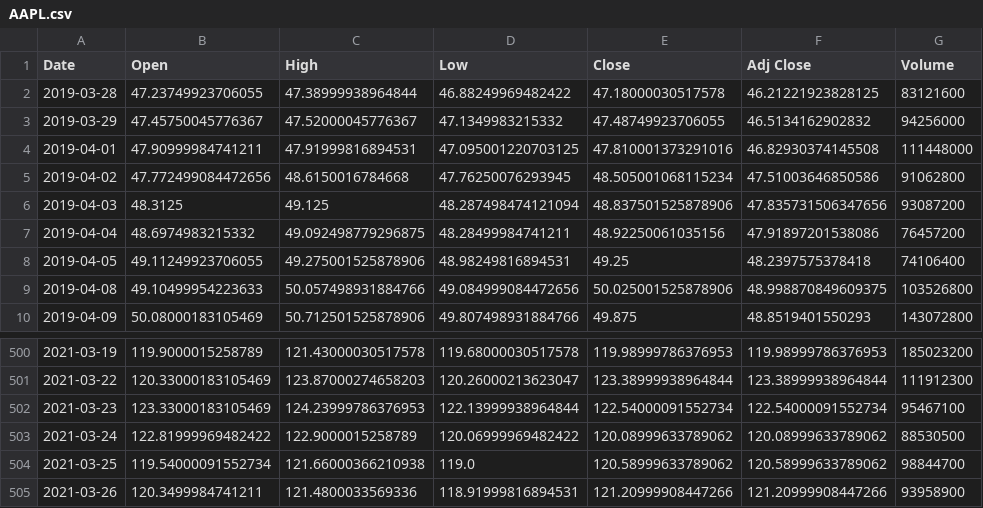
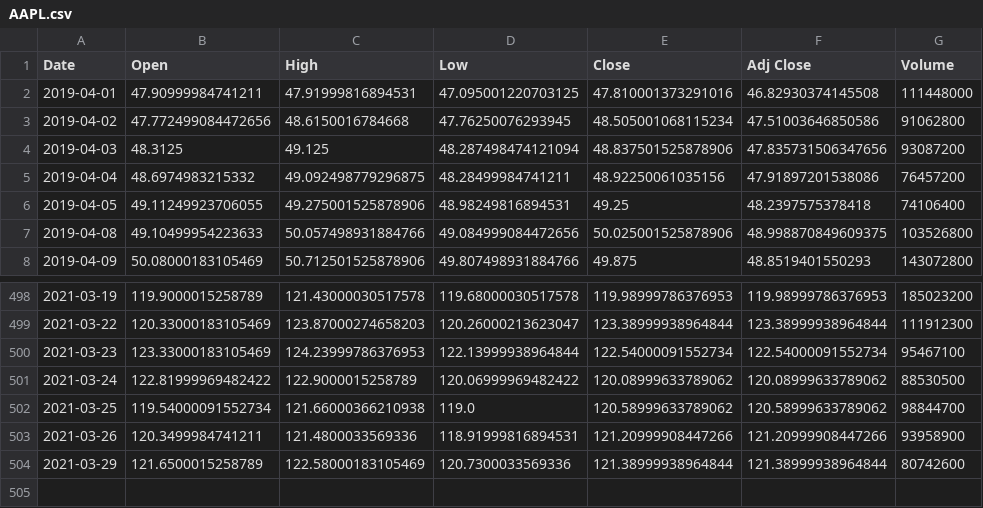
Before and after one commit to tiksang16/Intelligent-Stock-Analysis-Web-Application, a CSV file: stocks/AAPL.csv, drawn as a sheet; only a part is shown, gaps mark what is left out.

```diff
--- a/stocks/AAPL.csv
+++ b/stocks/AAPL.csv
@@ -1,4 +1,2 @@
 Date,Open,High,Low,Close,Adj Close,Volume
-2019-03-28,47.23749923706055,47.38999938964844,46.88249969482422,47.18000030517578,46.21221923828125,83121600
-2019-03-29,47.45750045776367,47.52000045776367,47.1349983215332,47.48749923706055,46.5134162902832,94256000
 2019-04-01,47.90999984741211,47.91999816894531,47.095001220703125,47.810001373291016,46.82930374145508,111448000
@@ -505 +503,2 @@ Date,Open,High,Low,Close,Adj Close,Volume
 2021-03-26,120.3499984741211,121.4800033569336,118.91999816894531,121.20999908447266,121.20999908447266,93958900
+2021-03-29,121.6500015258789,122.58000183105469,120.7300033569336,121.38999938964844,121.38999938964844,80742600
```
Also changed, not shown: stocks/FB.csv, 3 other files.
